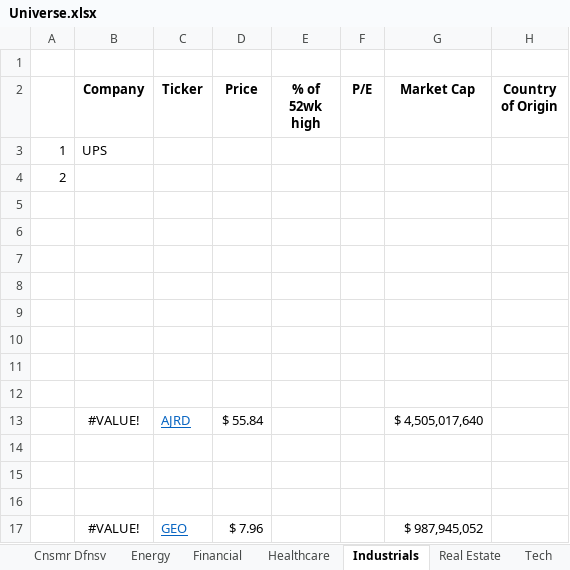
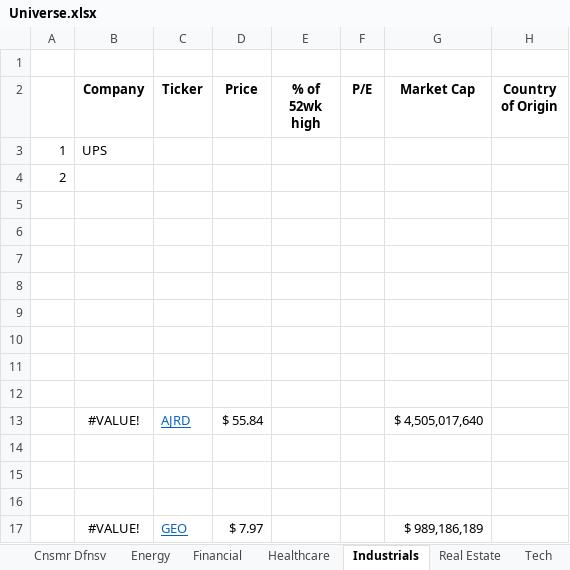
Before and after one commit to LukaLiegis/Market-Research, an Excel workbook: Universe.xlsx, sheet Industrials, drawn as a sheet; values as stored, in another font and other column widths than the file's, no borders; the diff names each change by its address in the sheet, - before the commit and + after, or states it on an @@ line.

```diff
--- a/Universe.xlsx (sheet Industrials)
+++ b/Universe.xlsx (sheet Industrials)
-D17 (Price): $ 7.96
+D17 (Price): $ 7.97
-G17 (Market Cap): $ 987,945,052
+G17 (Market Cap): $ 989,186,189
```
Also changed, not shown: sheet Basic Materials, sheet World, sheet Financial, sheet Healthcare, sheet Cnsmr Cyclical, sheet Crypto, 1 more sheet, other sheet tabs.
